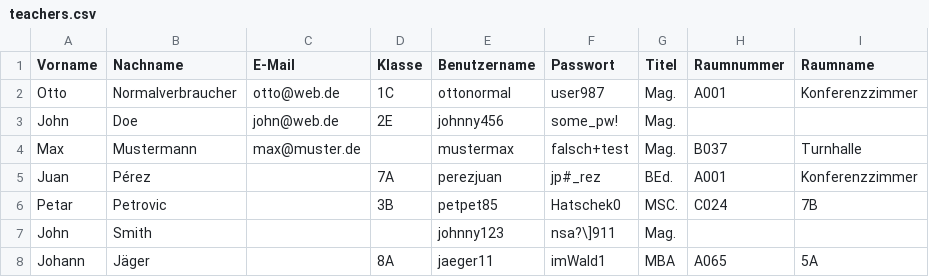
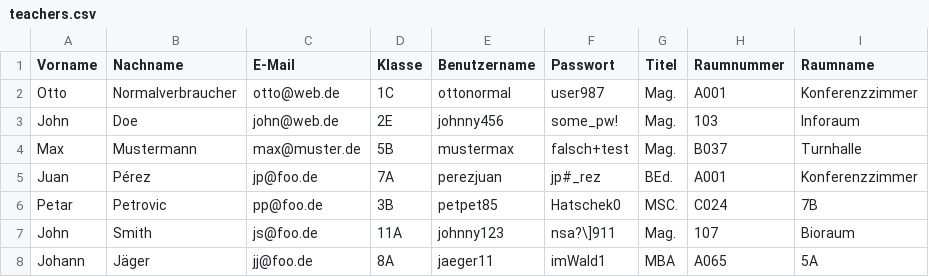
Before and after one commit to dfglfa/parents-conference, a CSV file: templates/teachers.csv, drawn as a sheet.

```diff
--- a/templates/teachers.csv
+++ b/templates/teachers.csv
@@ -2,7 +2,7 @@
 Otto;Normalverbraucher;otto@web.de;1C;ottonormal;user987;Mag.;A001;Konferenzzimmer
-John;Doe;john@web.de;2E;johnny456;some_pw!;Mag.;;
-Max;Mustermann;max@muster.de;;mustermax;falsch+test;Mag.;B037;Turnhalle
-Juan;Pérez;;7A;perezjuan;jp#_rez;BEd.;A001;Konferenzzimmer
-Petar;Petrovic;;3B;petpet85;Hatschek0;MSC.;C024;7B
-John;Smith;;;johnny123;nsa?\]911;Mag.;;
-Johann;Jäger;;8A;jaeger11;imWald1;MBA;A065;5A
+John;Doe;john@web.de;2E;johnny456;some_pw!;Mag.;103;Inforaum
+Max;Mustermann;max@muster.de;5B;mustermax;falsch+test;Mag.;B037;Turnhalle
+Juan;Pérez;jp@foo.de;7A;perezjuan;jp#_rez;BEd.;A001;Konferenzzimmer
+Petar;Petrovic;pp@foo.de;3B;petpet85;Hatschek0;MSC.;C024;7B
+John;Smith;js@foo.de;11A;johnny123;nsa?\]911;Mag.;107;Bioraum
+Johann;Jäger;jj@foo.de;8A;jaeger11;imWald1;MBA;A065;5A
```
Also changed, not shown: templates/students.csv, 2 other files.
